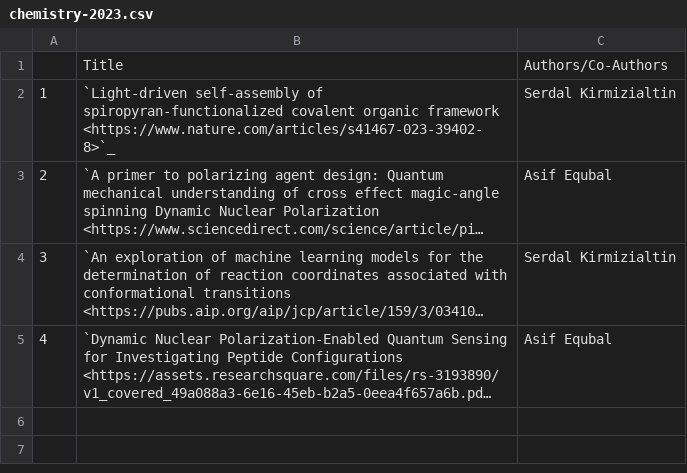
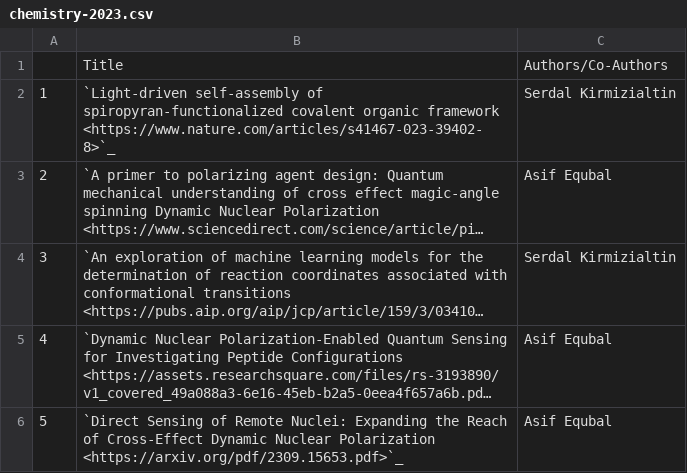
Before and after one commit to NYUAD-CRC/crc-docs, a CSV file: source/hpc/research/data/chemistry-2023.csv, drawn as a sheet; long unchanged cells end in …; the diff names each change by its address in the sheet, - before the commit and + after, or states it on an @@ line.

Commit message:
changes to chemistry pubs

```diff
--- a/source/hpc/research/data/chemistry-2023.csv
+++ b/source/hpc/research/data/chemistry-2023.csv
+row 6: 5 | `Direct Sensing of Remote Nuclei: Expanding the Reach of Cross-Effect Dynamic Nuclear Polarization <https://arxiv.org/pdf/2309.15653.pdf>`_ | Asif Equbal
```
Also changed, not shown: 1 other file.
